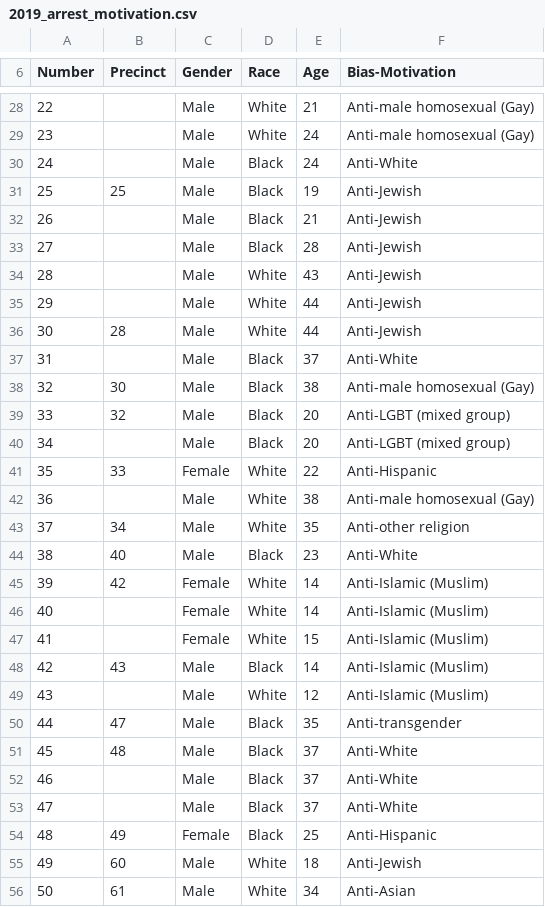
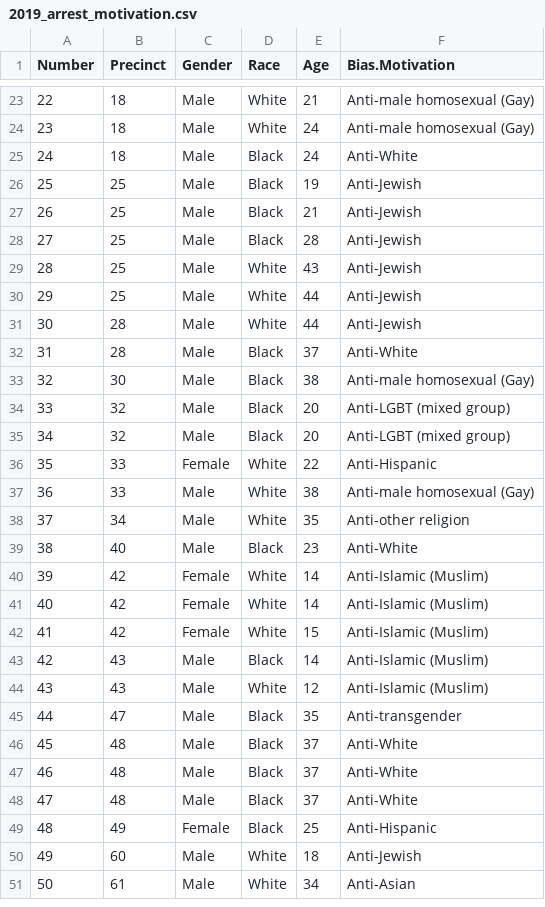
Before and after one commit to estridge2014/NYC_hate_crimes, a CSV file: arrest_by_bias/2019/2019_arrest_motivation.csv, drawn as a sheet; only a part is shown, gaps mark what is left out; addresses are those after the commit; the diff covers the shown part only; the diff names each change by its address in the sheet, - before the commit and + after, or states it on an @@ line.

```diff
--- a/arrest_by_bias/2019/2019_arrest_motivation.csv
+++ b/arrest_by_bias/2019/2019_arrest_motivation.csv
-F1: Bias-Motivation
+F1: Bias.Motivation
-B23:B25 (Precinct): (empty)
+B23:B25 (Precinct): 18
-B27:B30 (Precinct): (empty)
+B27:B30 (Precinct): 25
-B32 (Precinct): (empty)
+B32 (Precinct): 28
-B35 (Precinct): (empty)
+B35 (Precinct): 32
-B37 (Precinct): (empty)
+B37 (Precinct): 33
-B41:B42 (Precinct): (empty)
+B41:B42 (Precinct): 42
-B44 (Precinct): (empty)
+B44 (Precinct): 43
-B47:B48 (Precinct): (empty)
+B47:B48 (Precinct): 48
```
Also changed, not shown: 5 removed rows and 69 edited cells elsewhere in this file, arrest_by_bias/2017/2017_arrest_motivation.csv, arrest_by_bias/2018/2018_arrest_motivation.csv, 8 other files.
